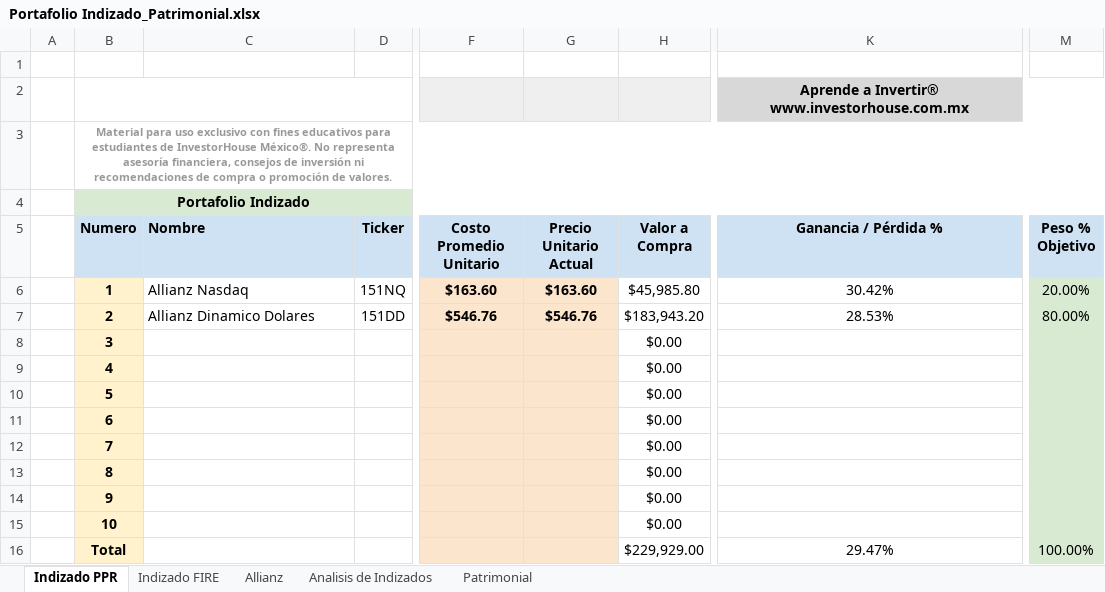
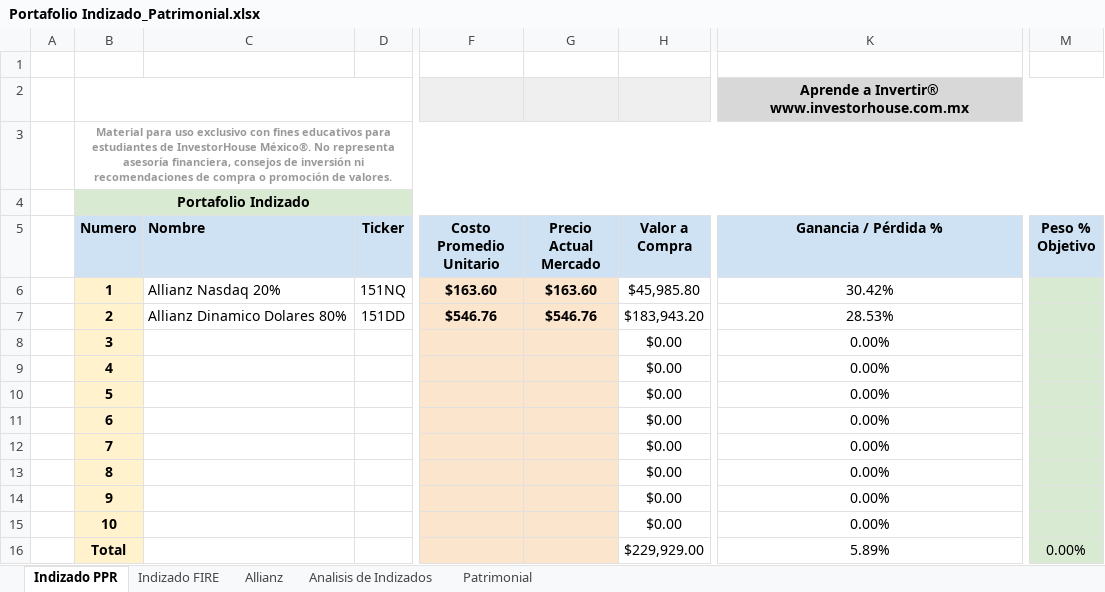
Before and after one commit to IvanRamosDataTech/MarketStocksTracker, an Excel workbook: datasources/Portafolio Indizado_Patrimonial.xlsx, sheet Indizado PPR, drawn as a sheet; only a part is shown, gaps mark what is left out; values as stored, in another font and other column widths than the file's, no borders; charts and pictures and table styles not drawn; the diff names each change by its address in the sheet, - before the commit and + after, or states it on an @@ line.

Commit message:
Portafolio actualizlado.

```diff
--- a/datasources/Portafolio Indizado_Patrimonial.xlsx (sheet Indizado PPR)
+++ b/datasources/Portafolio Indizado_Patrimonial.xlsx (sheet Indizado PPR)
-G5: Precio Unitario Actual
+G5: Precio Actual Mercado
-C6 (Nombre): Allianz Nasdaq
+C6 (Nombre): Allianz Nasdaq 20%
-M6 (Peso % Objetivo): 20.00%
+M6 (Peso % Objetivo): (empty)
-C7 (Nombre): Allianz Dinamico Dolares
+C7 (Nombre): Allianz Dinamico Dolares 80%
-M7 (Peso % Objetivo): 80.00%
+M7 (Peso % Objetivo): (empty)
-K8:K15 (Ganancia / Pérdida %): (empty)
+K8:K15 (Ganancia / Pérdida %): 0.00%
-K16 (Ganancia / Pérdida %): 29.47%
+K16 (Ganancia / Pérdida %): 5.89%
-M16 (Peso % Objetivo): 100.00%
+M16 (Peso % Objetivo): 0.00%
```
Also changed, not shown: sheet Analisis de Indizados, sheet Indizado FIRE, formulas that keep their value, 1 other file.
